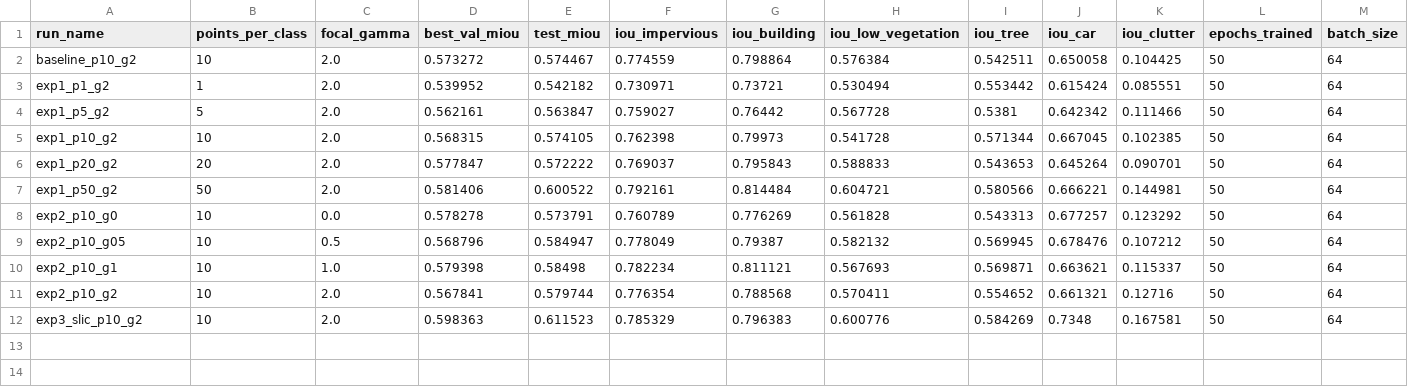
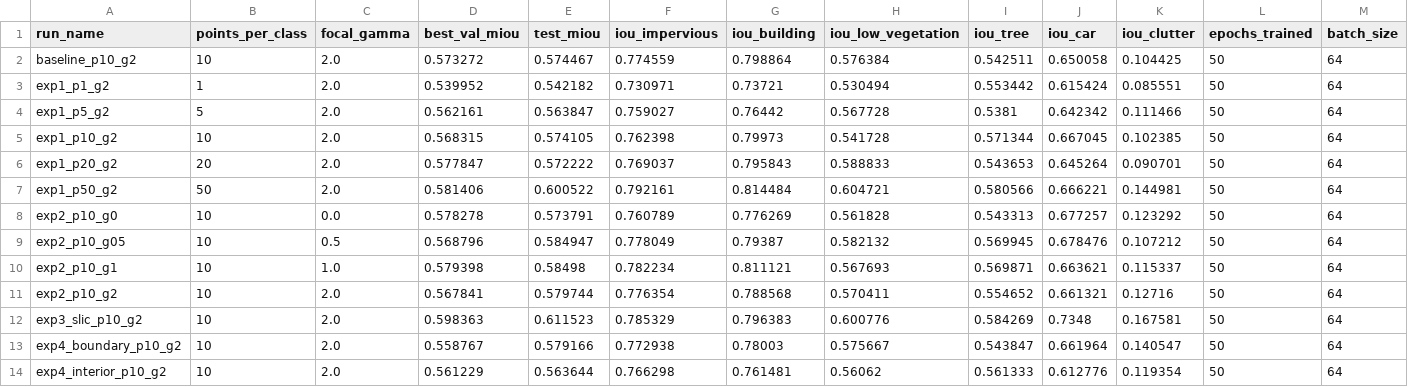
Before and after one commit to cydal/partial-segmentation, a CSV file: results/summary.csv, drawn as a sheet; only a part is shown; rows hold the shown columns only; the diff names each change by its address in the sheet, - before the commit and + after, or states it on an @@ line.

```diff
--- a/results/summary.csv
+++ b/results/summary.csv
+row 13: exp4_boundary_p10_g2 | 10 | 2.0 | 0.558767 | 0.579166 | 0.772938 | 0.78003 | 0.575667 | 0.543847 | 0.661964 | 0.140547 | 50 | 64
+row 14: exp4_interior_p10_g2 | 10 | 2.0 | 0.561229 | 0.563644 | 0.766298 | 0.761481 | 0.56062 | 0.561333 | 0.612776 | 0.119354 | 50 | 64
```
Also changed, not shown: 3 other files.
